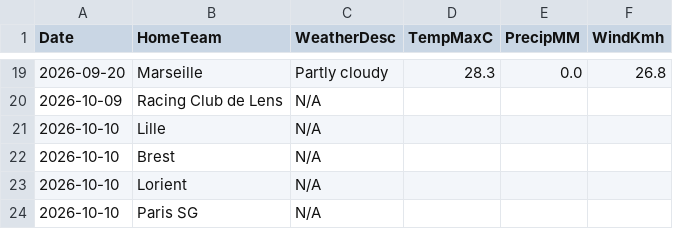
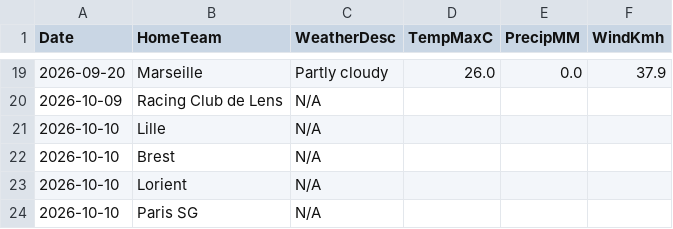
Before and after one commit to gmalbert/ligue-1, a CSV file: data_files/raw/match_weather.csv, drawn as a sheet; only a part is shown, gaps mark what is left out; the diff covers the shown part only.

```diff
--- a/data_files/raw/match_weather.csv
+++ b/data_files/raw/match_weather.csv
@@ -19,2 +19,2 @@ Date,HomeTeam,WeatherDesc,TempMaxC,PrecipMM,WindKmh
-2026-09-20,Marseille,Partly cloudy,28.3,0.0,26.8
+2026-09-20,Marseille,Partly cloudy,26.0,0.0,37.9
 2026-10-09,Racing Club de Lens,N/A,,,
```
Also changed, not shown: 33 edited cells elsewhere in this file, data_files/model_features/market_features.csv, data_files/predictions_log.csv, 10 other files.
